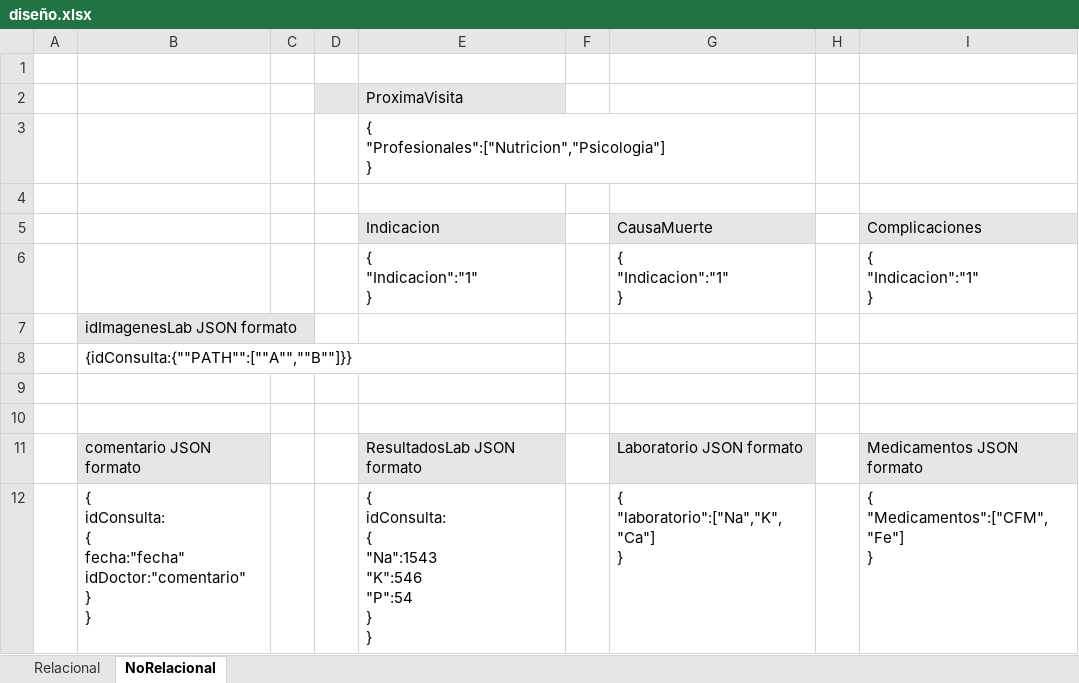
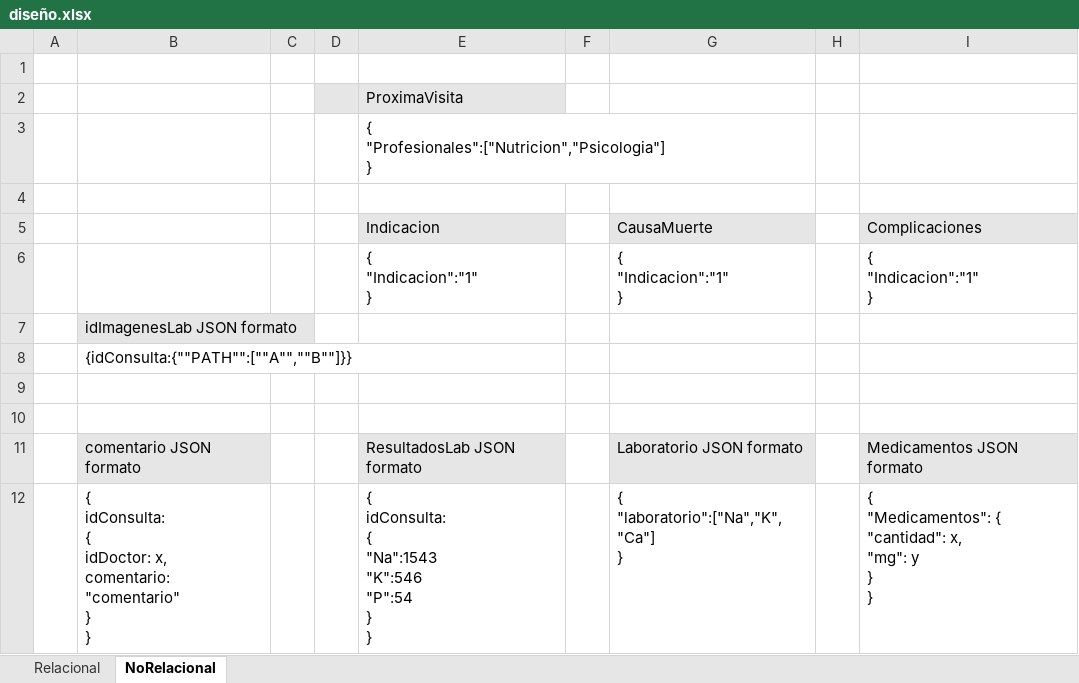
Before and after one commit to anahern4ndez/ProyectoIngSoftware, an Excel workbook: Diseño de base de datos/diseño.xlsx, sheet NoRelacional, drawn as a sheet; values as stored, in another font and other column widths than the file's, no borders; ↵ is a line break in a cell; the diff names each change by its address in the sheet, - before the commit and + after, or states it on an @@ line.

Commit message:
Avances backend consulta

```diff
--- a/Diseño de base de datos/diseño.xlsx (sheet NoRelacional)
+++ b/Diseño de base de datos/diseño.xlsx (sheet NoRelacional)
-B12: …idConsulta: ↵ { ↵ fecha:"fecha" ↵ idDoctor:"comentario" ↵ } ↵ }
+B12: …idConsulta: ↵ { ↵ idDoctor: x, ↵ comentario: "comentario" ↵ } ↵ }
-I12: { ↵ "Medicamentos":["CFM","Fe"] ↵ }
+I12: { ↵ "Medicamentos": { ↵ "cantidad": x, ↵ "mg": y ↵ } ↵ }
```
Also changed, not shown: sheet Relacional, 3 other files.
